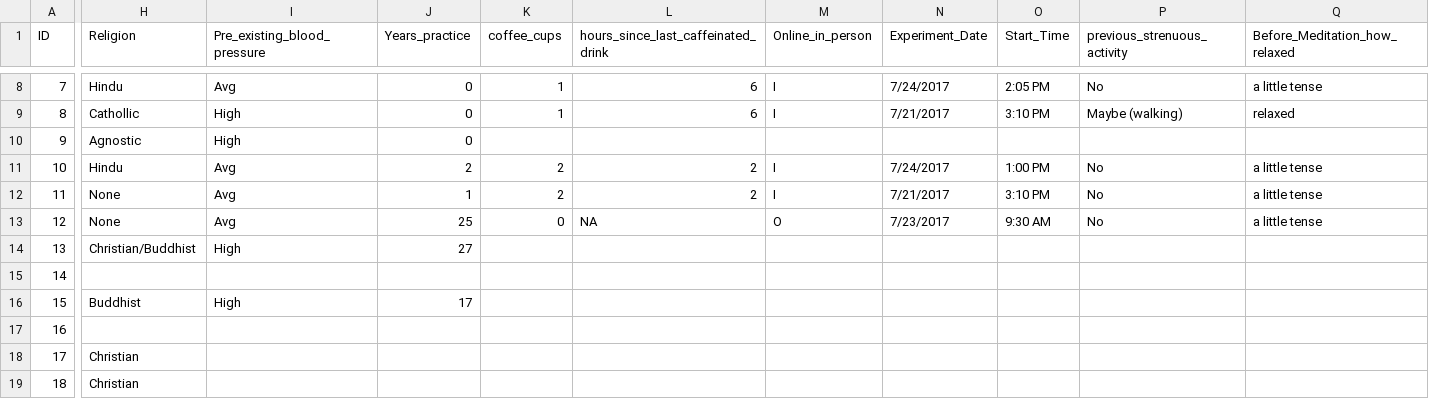
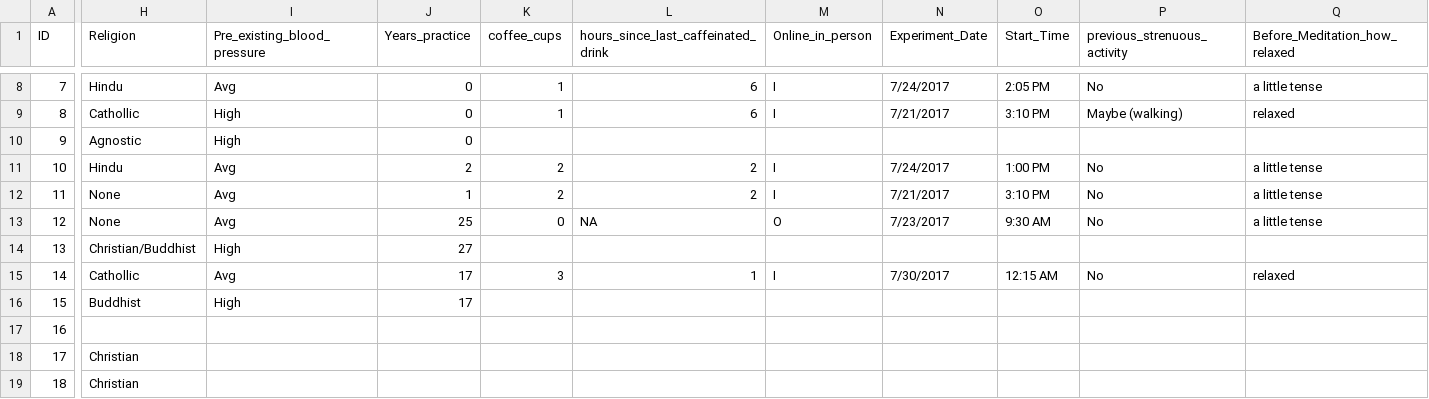
Before and after one commit to thongnbui/MIDS_241_project, a CSV file: data/meditation.csv, drawn as a sheet; only a part is shown, gaps mark what is left out; the diff covers the shown part only; the diff names each change by its address in the sheet, - before the commit and + after, or states it on an @@ line.

```diff
--- a/data/meditation.csv
+++ b/data/meditation.csv
-H15 (Religion): (empty)
+H15 (Religion): Cathollic
-I15 (Pre_existing_blood_pressure): (empty)
+I15 (Pre_existing_blood_pressure): Avg
-J15 (Years_practice): (empty)
+J15 (Years_practice): 17
-K15 (coffee_cups): (empty)
+K15 (coffee_cups): 3
-L15: (empty)
+L15: 1
-M15 (Online_in_person): (empty)
+M15 (Online_in_person): I
-N15 (Experiment_Date): (empty)
+N15 (Experiment_Date): 7/30/2017
-O15 (Start_Time): (empty)
+O15 (Start_Time): 12:15 AM
-P15 (previous_strenuous_activity): (empty)
+P15 (previous_strenuous_activity): No
-Q15 (Before_Meditation_how_relaxed): (empty)
+Q15 (Before_Meditation_how_relaxed): relaxed
```
Also changed, not shown: 14 edited cells elsewhere in this file, 2 other files.
